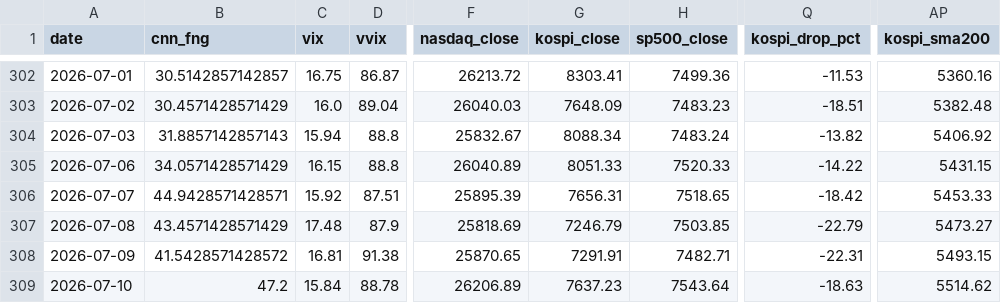
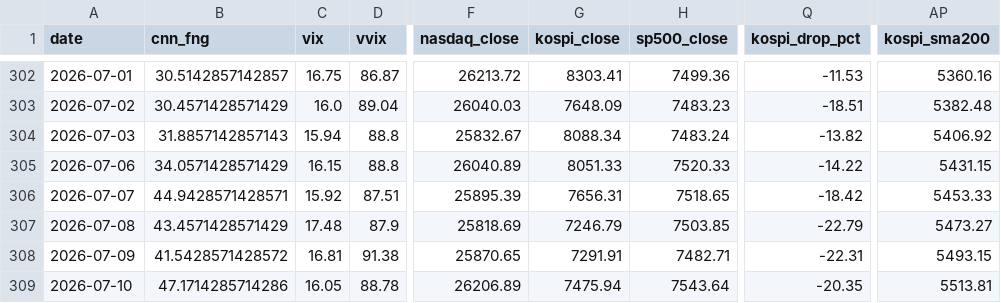
Before and after one commit to komubal-del/pitinvest-bot, a CSV file: pitinvest_history.csv, drawn as a sheet; only a part is shown, gaps mark what is left out; the diff names each change by its address in the sheet, - before the commit and + after, or states it on an @@ line.

```diff
--- a/pitinvest_history.csv
+++ b/pitinvest_history.csv
-B309 (cnn_fng): 47.2
+B309 (cnn_fng): 47.1714285714286
-C309 (vix): 15.84
+C309 (vix): 16.05
-G309 (kospi_close): 7637.23
+G309 (kospi_close): 7475.94
-Q309 (kospi_drop_pct): -18.63
+Q309 (kospi_drop_pct): -20.35
-AP309 (kospi_sma200): 5514.62
+AP309 (kospi_sma200): 5513.81
```
Also changed, not shown: 2 other files.
